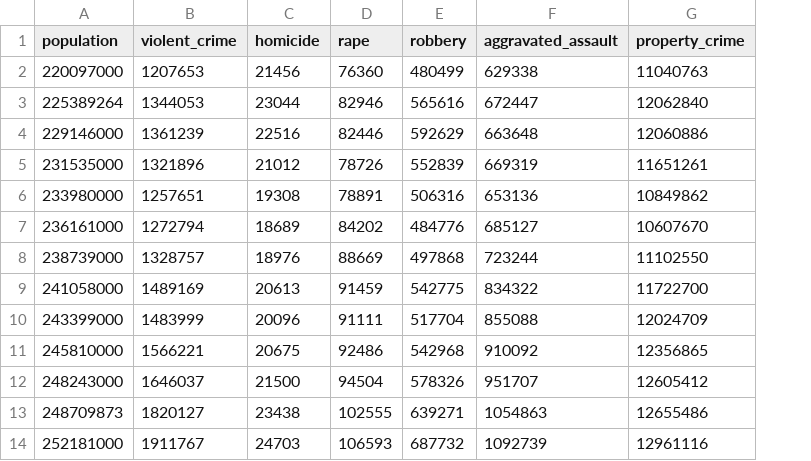
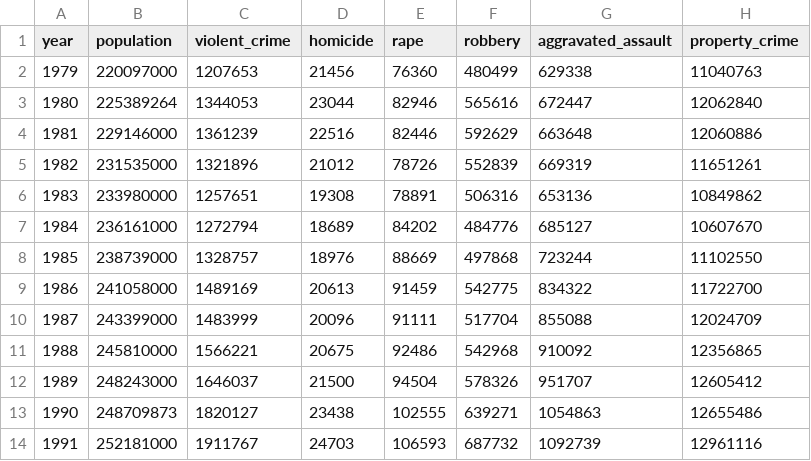
Before and after one commit to mr-steven-tran/predicting_US_crime, a CSV file: data/us_crimes.csv, drawn as a sheet; only a part is shown; the diff names each change by its address in the sheet, - before the commit and + after, or states it on an @@ line.

Commit message:
made minor revisions to api calls and data aggregation

```diff
--- a/data/us_crimes.csv
+++ b/data/us_crimes.csv
+column A (year), rows 2-14: 1979 | 1980 | 1981 | 1982 | 1983 | 1984 | 1985 | 1986 | 1987 | 1988 | 1989 | 1990 | 1991
```
Also changed, not shown: 2 other files.
